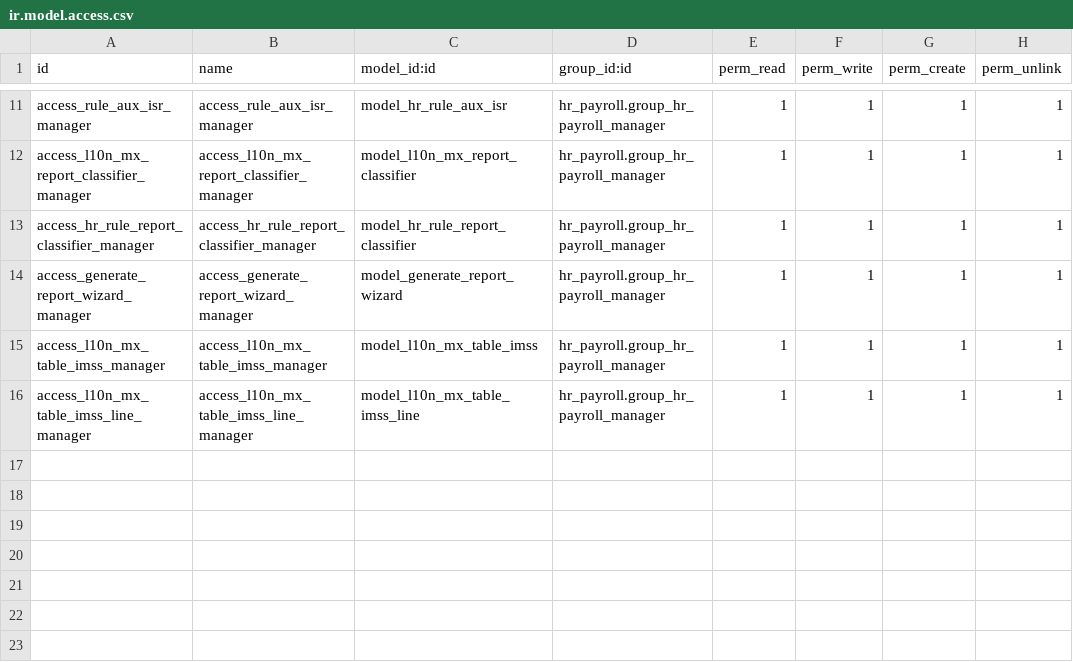
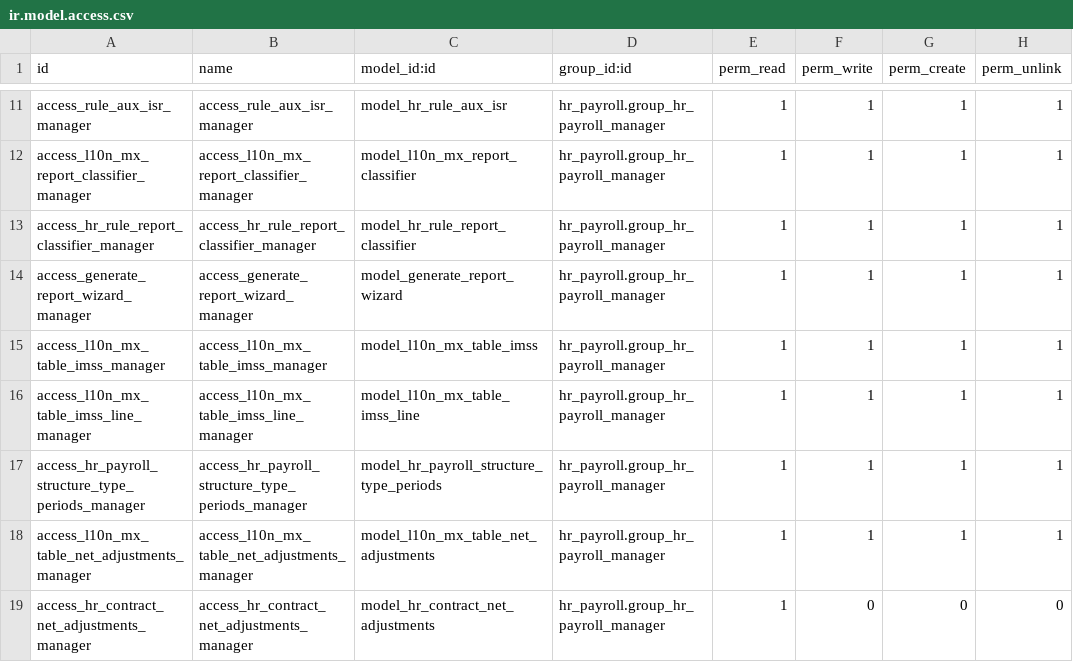
Before and after one commit to anodizeodoo/anodize, a CSV file: erp_l10n_mx_payslip_cfdi_base/security/ir.model.access.csv, drawn as a sheet; only a part is shown, gaps mark what is left out; the diff names each change by its address in the sheet, - before the commit and + after, or states it on an @@ line.

```diff
--- a/erp_l10n_mx_payslip_cfdi_base/security/ir.model.access.csv
+++ b/erp_l10n_mx_payslip_cfdi_base/security/ir.model.access.csv
+row 17: access_hr_payroll_structure_type_periods_manager | access_hr_payroll_structure_type_periods_manager | model_hr_payroll_structure_type_periods | hr_payroll.group_hr_payroll_manager | 1 | 1 | 1 | 1
+row 18: access_l10n_mx_table_net_adjustments_manager | access_l10n_mx_table_net_adjustments_manager | model_l10n_mx_table_net_adjustments | hr_payroll.group_hr_payroll_manager | 1 | 1 | 1 | 1
+row 19: access_hr_contract_net_adjustments_manager | access_hr_contract_net_adjustments_manager | model_hr_contract_net_adjustments | hr_payroll.group_hr_payroll_manager | 1 | 0 | 0 | 0
```
Also changed, not shown: 31 other files.
